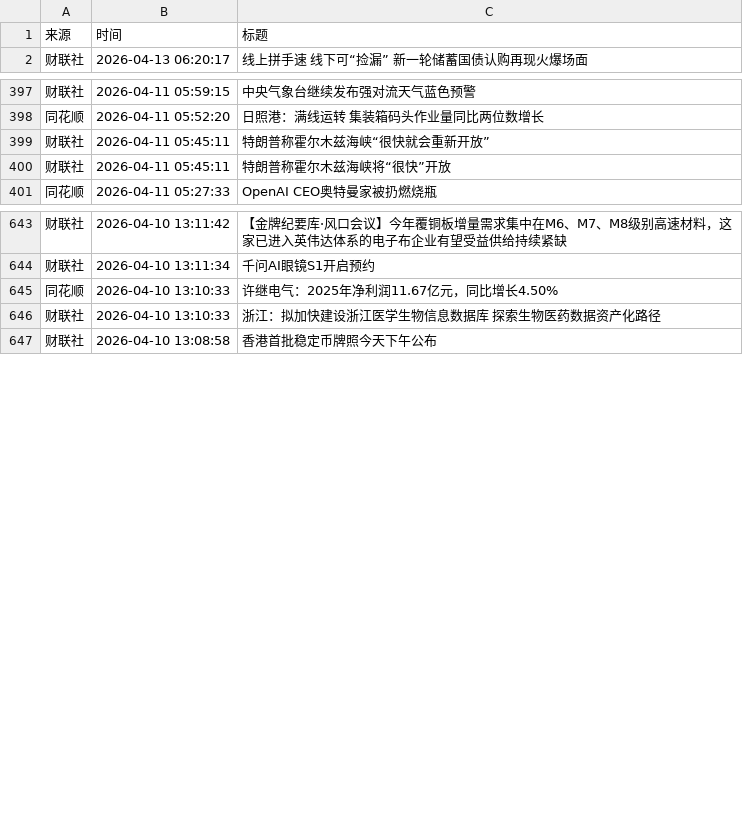
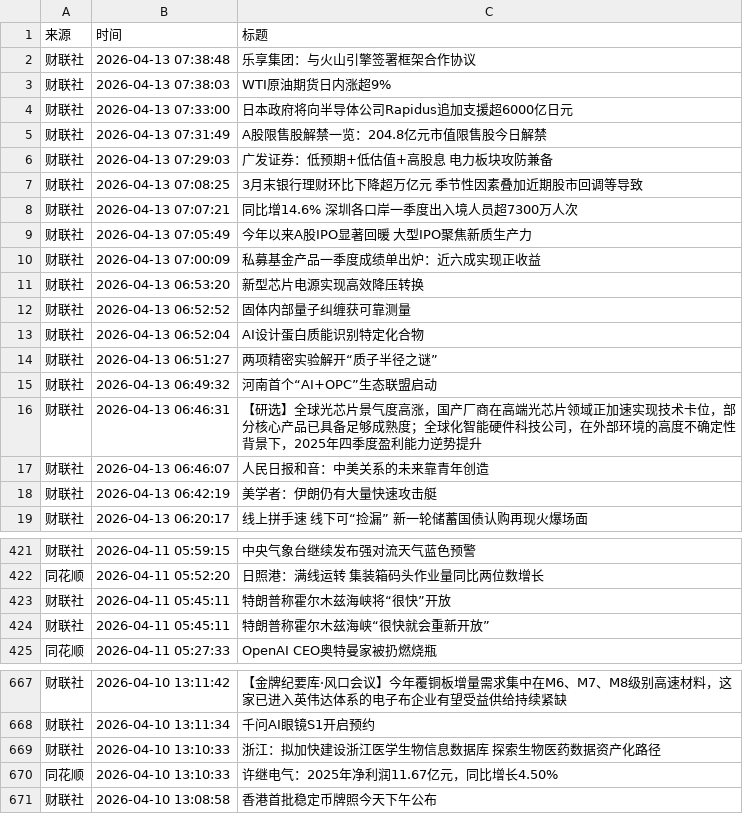
Before and after one commit to xiaoshuochangzai/huiboyanbao, a CSV file: 财经新闻数据/financial_news_archive-2026-04.csv, drawn as a sheet; only a part is shown, gaps mark what is left out; the diff covers the shown part only.

```diff
--- a/财经新闻数据/financial_news_archive-2026-04.csv
+++ b/财经新闻数据/financial_news_archive-2026-04.csv
@@ -1,2 +1,19 @@
 来源,时间,标题
+财联社,2026-04-13 07:38:48,乐享集团：与火山引擎签署框架合作协议
+财联社,2026-04-13 07:38:03,WTI原油期货日内涨超9%
+财联社,2026-04-13 07:33:00,日本政府将向半导体公司Rapidus追加支援超6000亿日元
+财联社,2026-04-13 07:31:49,A股限售股解禁一览：204.8亿元市值限售股今日解禁
+财联社,2026-04-13 07:29:03,广发证券：低预期+低估值+高股息 电力板块攻防兼备
+财联社,2026-04-13 07:08:25,3月末银行理财环比下降超万亿元 季节性因素叠加近期股市回调等导致
+财联社,2026-04-13 07:07:21,同比增14.6% 深圳各口岸一季度出入境人员超7300万人次
+财联社,2026-04-13 07:05:49,今年以来A股IPO显著回暖 大型IPO聚焦新质生产力
+财联社,2026-04-13 07:00:09,私募基金产品一季度成绩单出炉：近六成实现正收益
+财联社,2026-04-13 06:53:20,新型芯片电源实现高效降压转换
+财联社,2026-04-13 06:52:52,固体内部量子纠缠获可靠测量
+财联社,2026-04-13 06:52:04,AI设计蛋白质能识别特定化合物
+财联社,2026-04-13 06:51:27,两项精密实验解开“质子半径之谜”
+财联社,2026-04-13 06:49:32,河南首个“AI+OPC”生态联盟启动
+财联社,2026-04-13 06:46:31,【研选】全球光芯片景气度高涨，国产厂商在高端光芯片领域正加速实现技术卡位，部分核心产品已具备足够成熟度；全球化智能硬件科技公司，在外部环境的高度不确定性背景下，2025年四季度盈利能力逆势提升
+财联社,2026-04-13 06:46:07,人民日报和音：中美关系的未来靠青年创造
+财联社,2026-04-13 06:42:19,美学者：伊朗仍有大量快速攻击艇
 财联社,2026-04-13 06:20:17,线上拼手速 线下可“捡漏” 新一轮储蓄国债认购再现火爆场面
@@ -398,4 +422,4 @@
 同花顺,2026-04-11 05:52:20,日照港：满线运转 集装箱码头作业量同比两位数增长
-财联社,2026-04-11 05:45:11,特朗普称霍尔木兹海峡“很快就会重新开放”
 财联社,2026-04-11 05:45:11,特朗普称霍尔木兹海峡将“很快”开放
+财联社,2026-04-11 05:45:11,特朗普称霍尔木兹海峡“很快就会重新开放”
 同花顺,2026-04-11 05:27:33,OpenAI CEO奥特曼家被扔燃烧瓶
@@ -644,4 +668,4 @@
 财联社,2026-04-10 13:11:34,千问AI眼镜S1开启预约
-同花顺,2026-04-10 13:10:33,许继电气：2025年净利润11.67亿元，同比增长4.50%
 财联社,2026-04-10 13:10:33,浙江：拟加快建设浙江医学生物信息数据库 探索生物医药数据资产化路径
+同花顺,2026-04-10 13:10:33,许继电气：2025年净利润11.67亿元，同比增长4.50%
 财联社,2026-04-10 13:08:58,香港首批稳定币牌照今天下午公布
```
Also changed, not shown: 7 added rows and 5 moved rows elsewhere in this file, 5 other files.
